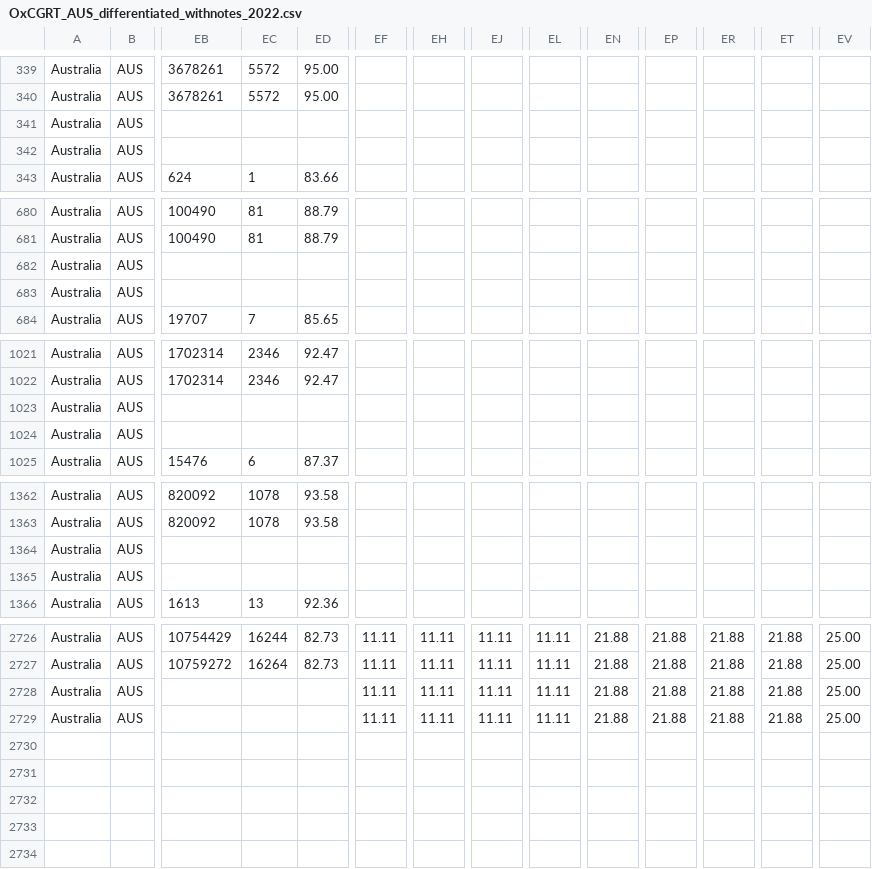
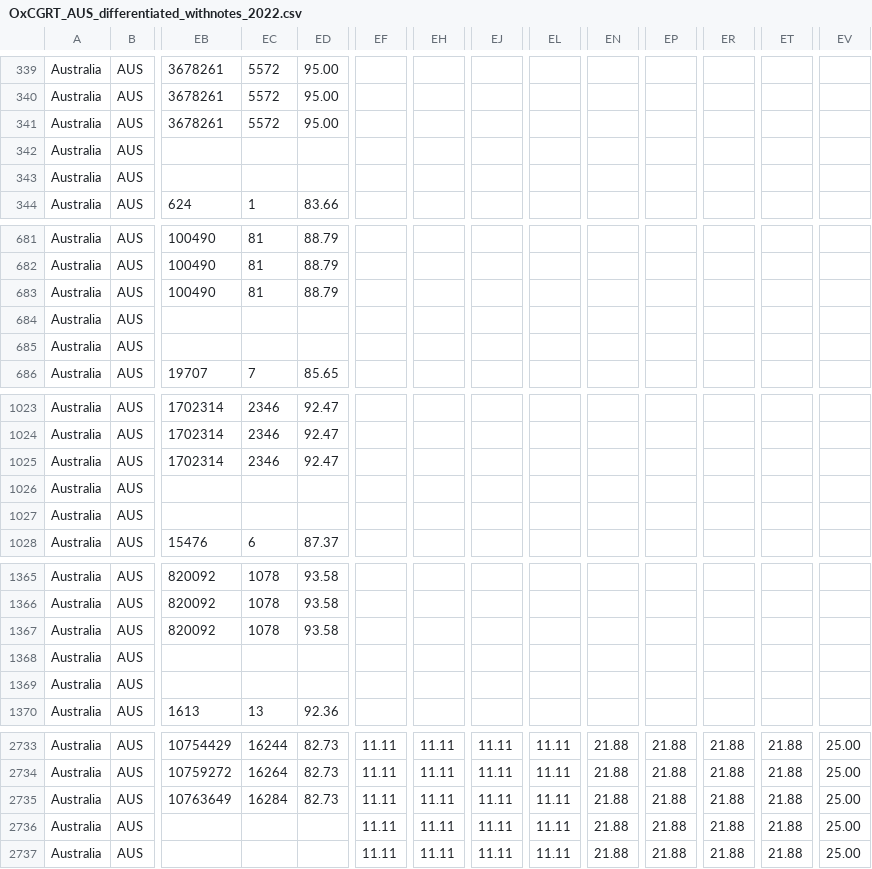
Before and after one commit to QiuXiangyu-Ben/covid-policy-tracker, a CSV file: data/Australia/OxCGRT_AUS_differentiated_withnotes_2022.csv, drawn as a sheet; only a part is shown, gaps mark what is left out; addresses are those after the commit; rows hold the shown columns only; the diff covers the shown part only; the diff names each change by its address in the sheet, - before the commit and + after, or states it on an @@ line.

```diff
--- a/data/Australia/OxCGRT_AUS_differentiated_withnotes_2022.csv
+++ b/data/Australia/OxCGRT_AUS_differentiated_withnotes_2022.csv
-EB341: (empty)
+EB341: 3678261
-EC341: (empty)
+EC341: 5572
-ED341: (empty)
+ED341: 95.00
+row 343: Australia | AUS
-EB683: (empty)
+EB683: 100490
-EC683: (empty)
+EC683: 81
-ED683: (empty)
+ED683: 88.79
+row 685: Australia | AUS
-EB1025: (empty)
+EB1025: 1702314
-EC1025: (empty)
+EC1025: 2346
-ED1025: (empty)
+ED1025: 92.47
+row 1027: Australia | AUS
-EB1367: (empty)
+EB1367: 820092
-EC1367: (empty)
+EC1367: 1078
-ED1367: (empty)
+ED1367: 93.58
+row 1369: Australia | AUS
-EB2735: (empty)
+EB2735: 10763649
-EC2735: (empty)
+EC2735: 16284
-ED2735: (empty)
+ED2735: 82.73
+row 2737: Australia | AUS |  |  |  | 11.11 | 11.11 | 11.11 | 11.11 | 21.88 | 21.88 | 21.88 | 21.88 | 25.00
```
Also changed, not shown: 3 added rows and 9 edited cells elsewhere in this file, data/United Kingdom/OxCGRT_GBR_differentiated_withnotes_2022.csv, 14 other files.
